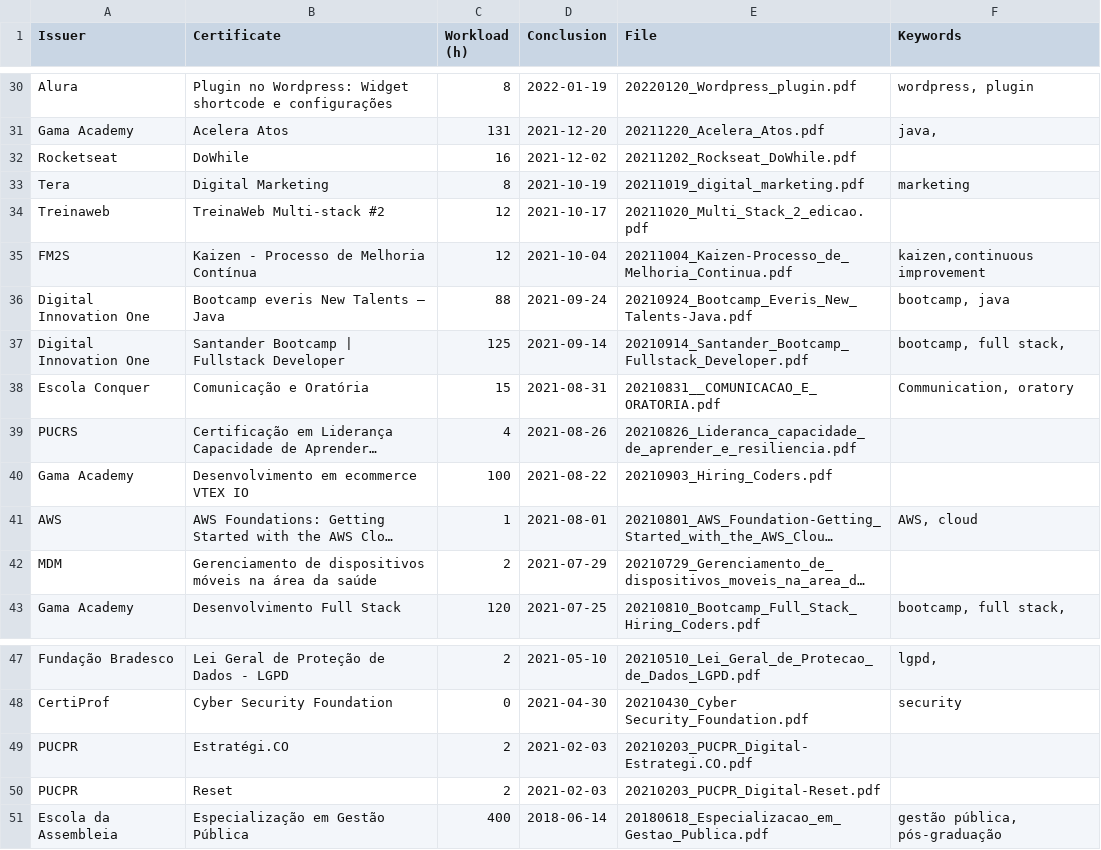
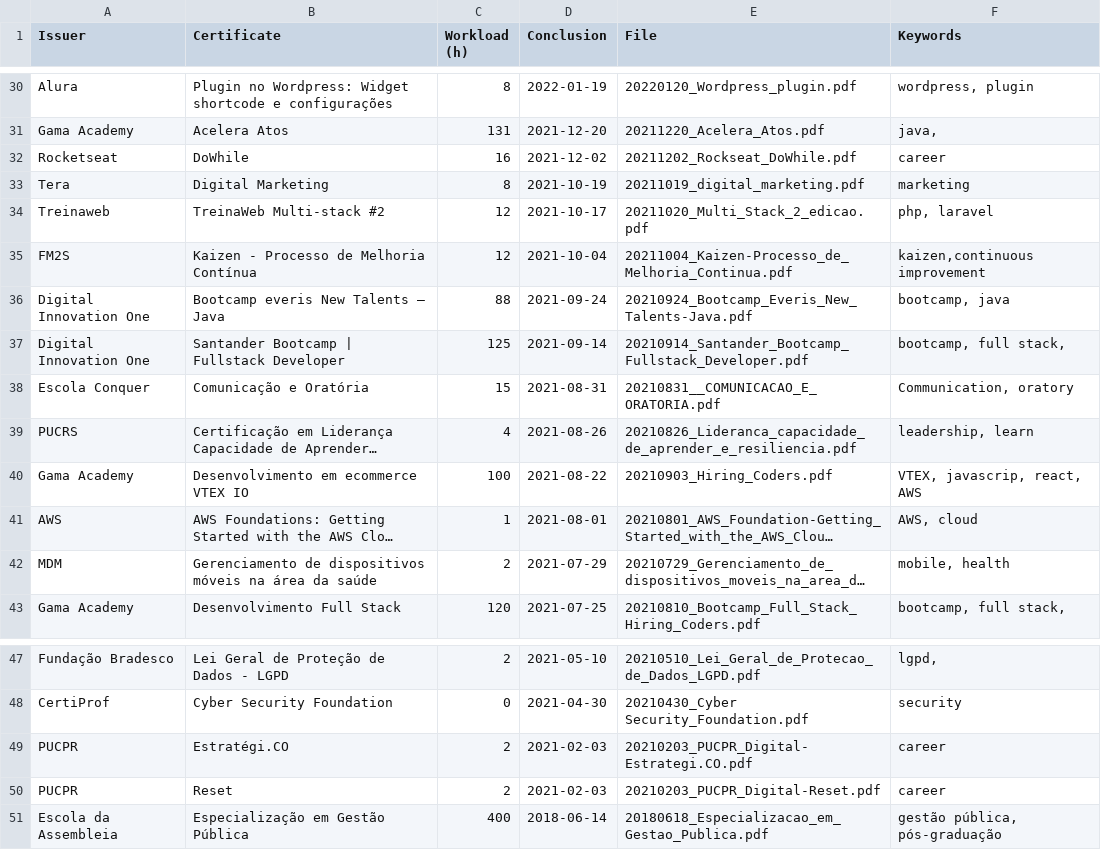
Before and after one commit to georgemaia/certificados-repo, a CSV file: files/certificados.csv, drawn as a sheet; only a part is shown, gaps mark what is left out; long unchanged cells end in …; the diff names each change by its address in the sheet, - before the commit and + after, or states it on an @@ line.

Commit message:
keywords change and PBI

```diff
--- a/files/certificados.csv
+++ b/files/certificados.csv
-F32 (Keywords): (empty)
+F32 (Keywords): career
-F34 (Keywords): (empty)
+F34 (Keywords): php, laravel
-F39 (Keywords): (empty)
+F39 (Keywords): leadership, learn
-F40 (Keywords): (empty)
+F40 (Keywords): VTEX, javascrip, react, AWS
-F42 (Keywords): (empty)
+F42 (Keywords): mobile, health
-F49:F50 (Keywords): (empty)
+F49:F50 (Keywords): career
```
Also changed, not shown: 1 other file.
